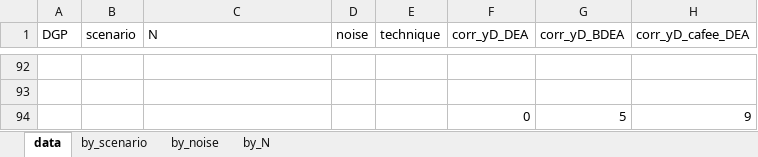
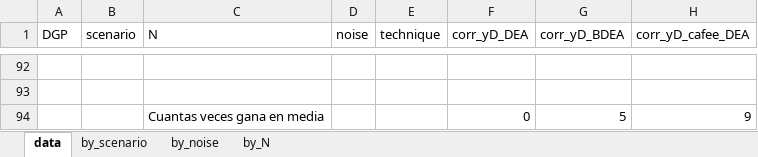
Before and after one commit to rgonzalezmoyano/Cafee, an Excel workbook: simulations/cobb_douglas_XnY1/results/hold_out_0.10/recopilacion_datos_final.xlsx, sheet data, drawn as a sheet; only a part is shown, gaps mark what is left out; values as stored, in another font and other column widths than the file's, no cell formats; table styles not drawn; the diff names each change by its address in the sheet, - before the commit and + after, or states it on an @@ line.

Commit message:
efficiency_etimation  lo original, nuevos columnas en PISA y mejoras excel recopilación y 6_25

```diff
--- a/simulations/cobb_douglas_XnY1/results/hold_out_0.10/recopilacion_datos_final.xlsx (sheet data)
+++ b/simulations/cobb_douglas_XnY1/results/hold_out_0.10/recopilacion_datos_final.xlsx (sheet data)
-C94 (N): (empty)
+C94 (N): Cuantas veces gana en media
```
Also changed, not shown: cell formats, 4 other files.
